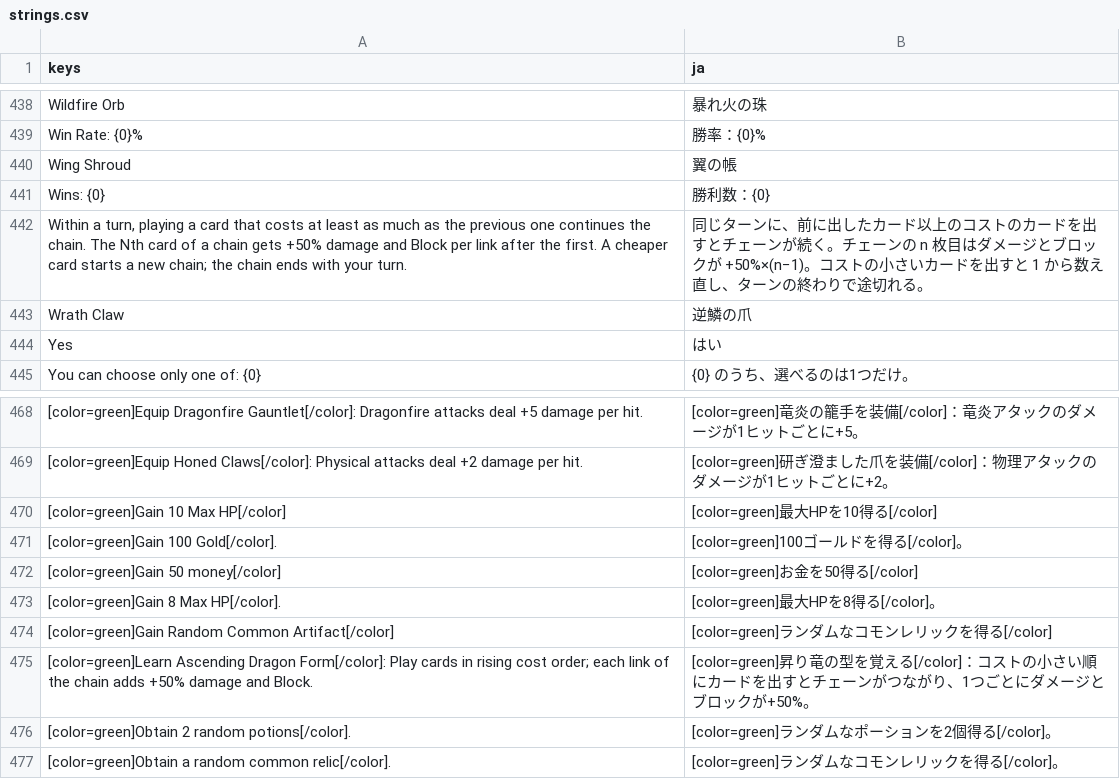
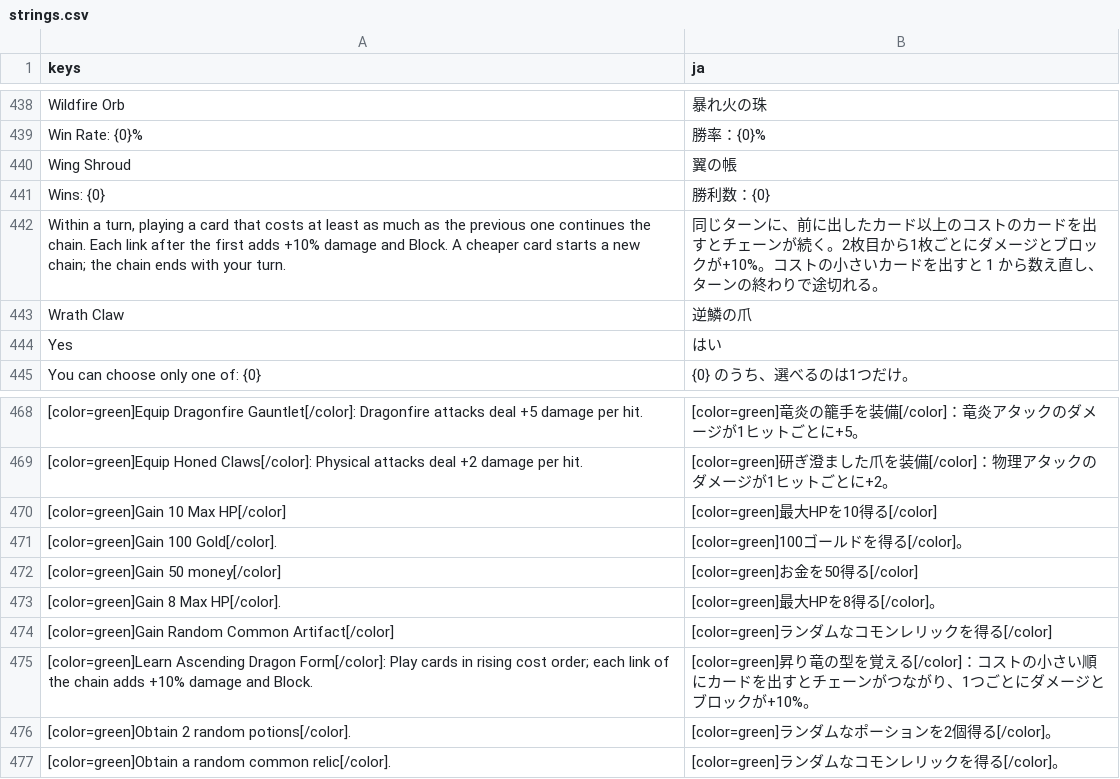
Before and after one commit to musoukun/openslaythe, a CSV file: localization/strings.csv, drawn as a sheet; only a part is shown, gaps mark what is left out; the diff names each change by its address in the sheet, - before the commit and + after, or states it on an @@ line.

```diff
--- a/localization/strings.csv
+++ b/localization/strings.csv
-A442 (keys): …the chain. The Nth card of a chain gets +50% damage and Block per link after the first. A cheaper…
+A442 (keys): …the chain. Each link after the first adds +10% damage and Block. A cheaper…
-B442 (ja): …が続く。チェーンの n 枚目はダメージとブロックが +50%×(n−1)。コスト…
+B442 (ja): …が続く。2枚目から1枚ごとにダメージとブロックが+10%。コスト…
-A475 (keys): …chain adds +50% damage and…
+A475 (keys): …chain adds +10% damage and…
-B475 (ja): …ロックが+50%。
+B475 (ja): …ロックが+10%。
```
Also changed, not shown: 5 other files.
